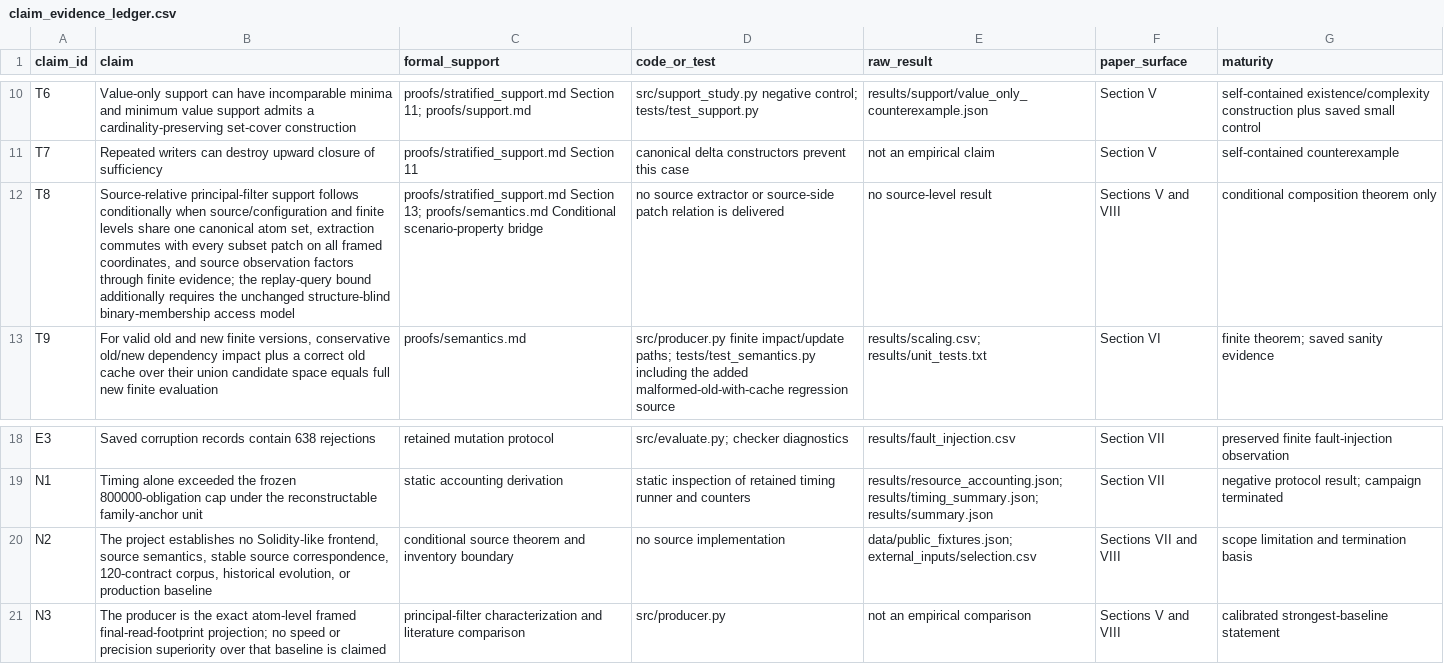
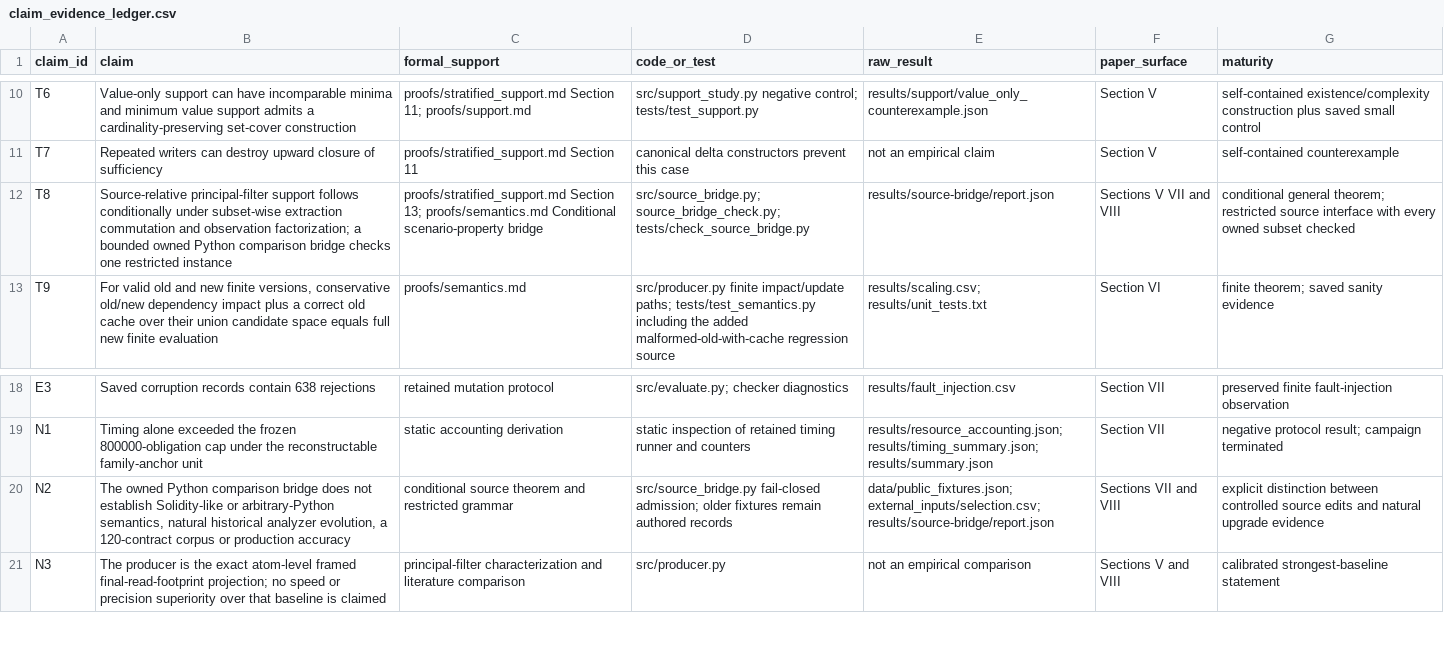
Before and after one commit to Haoyi-Zhang/DriftExplain, a CSV file: claim_evidence_ledger.csv, drawn as a sheet; only a part is shown, gaps mark what is left out; the diff names each change by its address in the sheet, - before the commit and + after, or states it on an @@ line.

Commit message:
Connect bounded source edits to exact evidence and native compiler warnings

```diff
--- a/claim_evidence_ledger.csv
+++ b/claim_evidence_ledger.csv
-B12 (claim): …follows conditionally when source/configuration and finite levels share one canonical atom set, extraction commutes with every subset patch on all framed coordinates, and source observation factors through finite evidence; the replay-query bound additionally requires the unchanged structure-blind binary-membership access model
+B12 (claim): …follows conditionally under subset-wise extraction commutation and observation factorization; a bounded owned Python comparison bridge checks one restricted instance
-D12 (code_or_test): no source extractor or source-side patch relation is delivered
+D12 (code_or_test): src/source_bridge.py; source_bridge_check.py; tests/check_source_bridge.py
-E12 (raw_result): no source-level result
+E12 (raw_result): results/source-bridge/report.json
-F12 (paper_surface): Sections V and VIII
+F12 (paper_surface): Sections V VII and VIII
-G12 (maturity): conditional composition theorem only
+G12 (maturity): conditional general theorem; restricted source interface with every owned subset checked
-B20 (claim): The project establishes no Solidity-like frontend, source semantics, stable source correspondence, 120-contract corpus, historical evolution, or production baseline
+B20 (claim): The owned Python comparison bridge does not establish Solidity-like or arbitrary-Python semantics, natural historical analyzer evolution, a 120-contract corpus or production accuracy
-C20 (formal_support): …theorem and inventory boundary
+C20 (formal_support): …theorem and restricted grammar
-D20 (code_or_test): no source implementation
+D20 (code_or_test): src/source_bridge.py fail-closed admission; older fixtures remain authored records
-E20 (raw_result): data/public_fixtures.json; external_inputs/selection.csv
+E20 (raw_result): data/public_fixtures.json; external_inputs/selection.csv; results/source-bridge/report.json
-G20 (maturity): scope limitation and termination basis
+G20 (maturity): explicit distinction between controlled source edits and natural upgrade evidence
```
Also changed, not shown: 11 other files.
